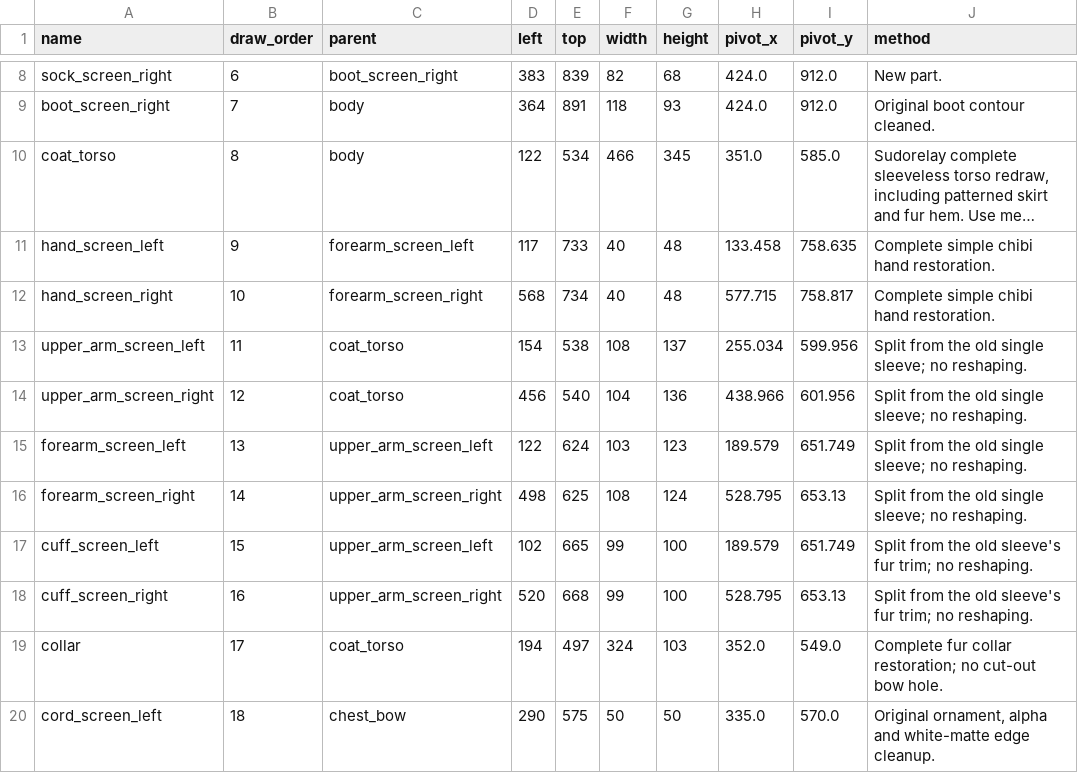
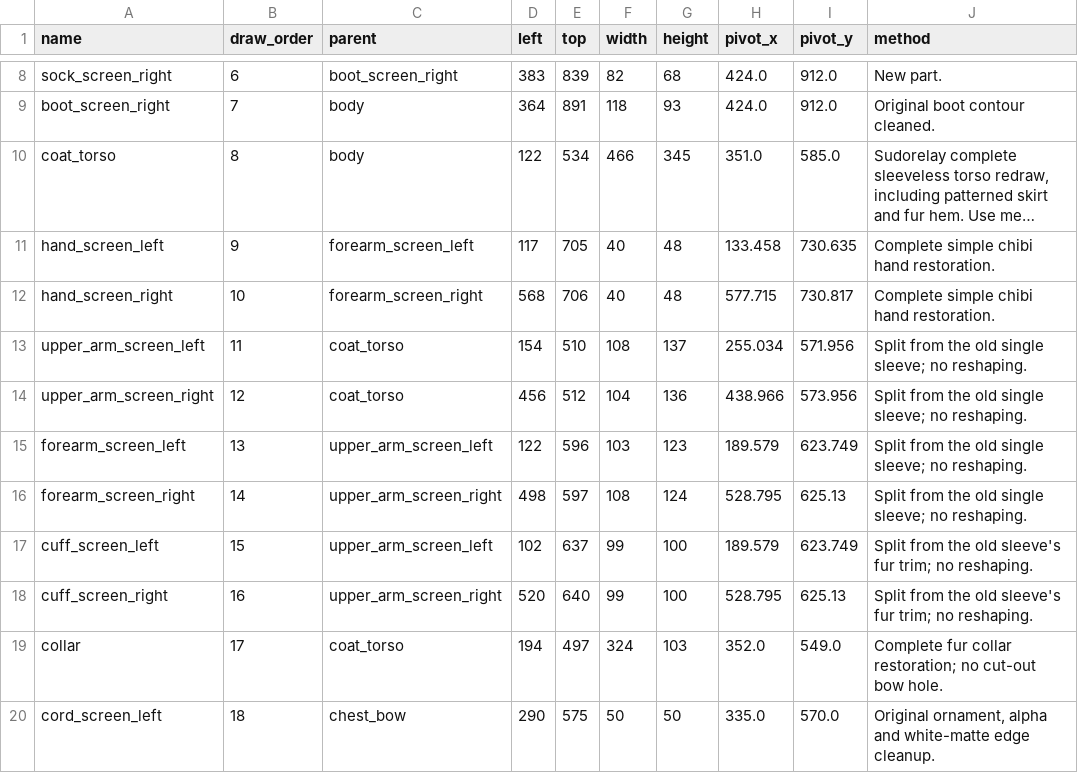
Before and after one commit to sangsang-aa/my_ds_pet, a CSV file: spine-parts-v2-20261020/front/parts.csv, drawn as a sheet; only a part is shown, gaps mark what is left out; long unchanged cells end in …; the diff names each change by its address in the sheet, - before the commit and + after, or states it on an @@ line.

Commit message:
Raise the front shoulder joints to the collar's top edge
Both upper-arm bones move up 28 px, which lifts the sleeve caps until their
visible top edge meets the collar's top edge (y = 503): left 502, right 503,
within 1 px. Only the two bone y values change; no size, rotation, animation
channel, texture or other view is touched.

The arms' visible area shrinks from 5663/5773 px to 4036/4335 px as the collar
covers the caps. Changed pixels stay inside the arm chain, and side and back
render pixel-identically.

```diff
--- a/spine-parts-v2-20261020/front/parts.csv
+++ b/spine-parts-v2-20261020/front/parts.csv
-E11 (top): 733
+E11 (top): 705
-I11 (pivot_y): 758.635
+I11 (pivot_y): 730.635
-E12 (top): 734
+E12 (top): 706
-I12 (pivot_y): 758.817
+I12 (pivot_y): 730.817
-E13 (top): 538
+E13 (top): 510
-I13 (pivot_y): 599.956
+I13 (pivot_y): 571.956
-E14 (top): 540
+E14 (top): 512
-I14 (pivot_y): 601.956
+I14 (pivot_y): 573.956
-E15 (top): 624
+E15 (top): 596
-I15 (pivot_y): 651.749
+I15 (pivot_y): 623.749
-E16 (top): 625
+E16 (top): 597
-I16 (pivot_y): 653.13
+I16 (pivot_y): 625.13
-E17 (top): 665
+E17 (top): 637
-I17 (pivot_y): 651.749
+I17 (pivot_y): 623.749
-E18 (top): 668
+E18 (top): 640
-I18 (pivot_y): 653.13
+I18 (pivot_y): 625.13
```
Also changed, not shown: 25 other files.
